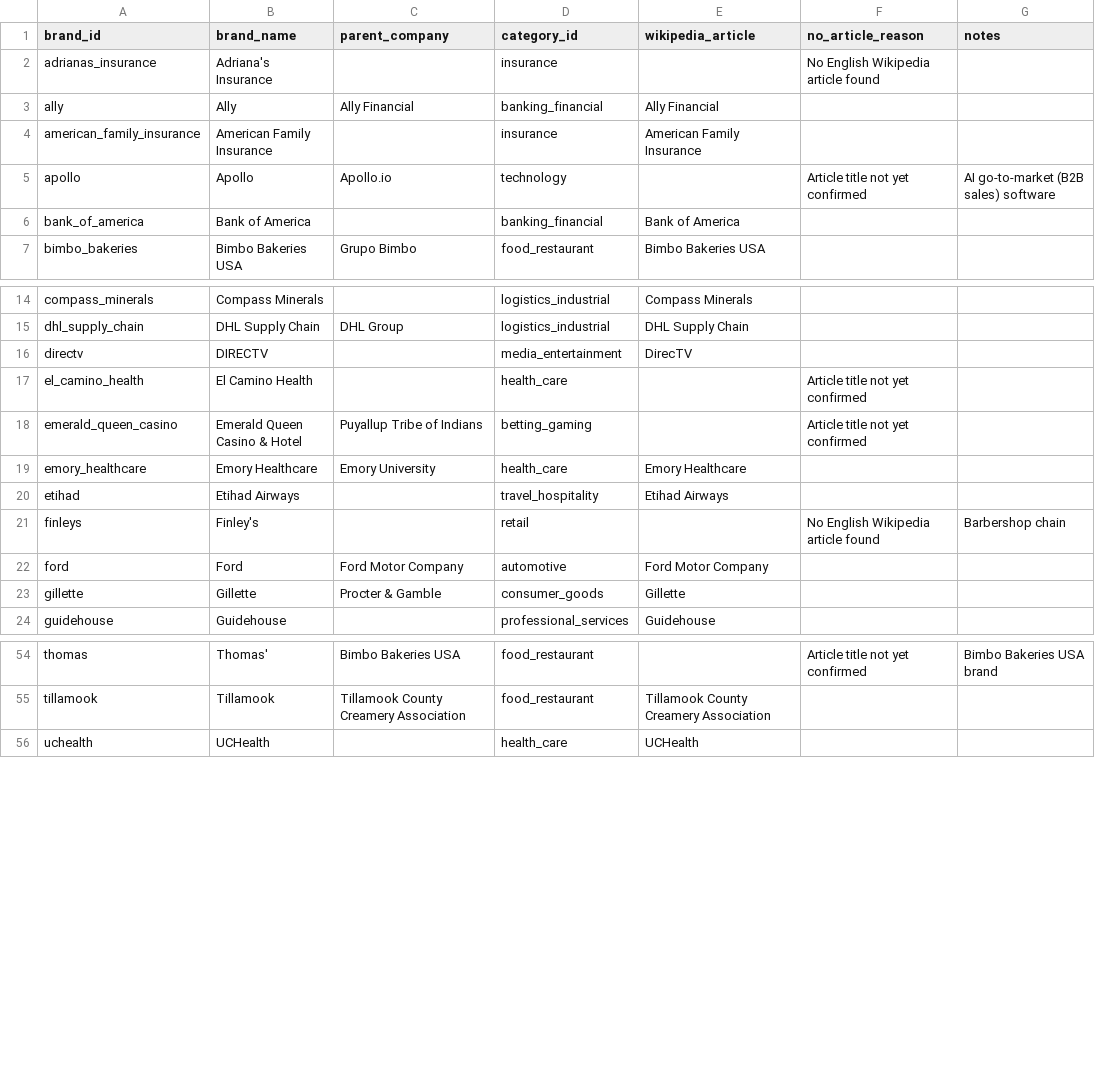
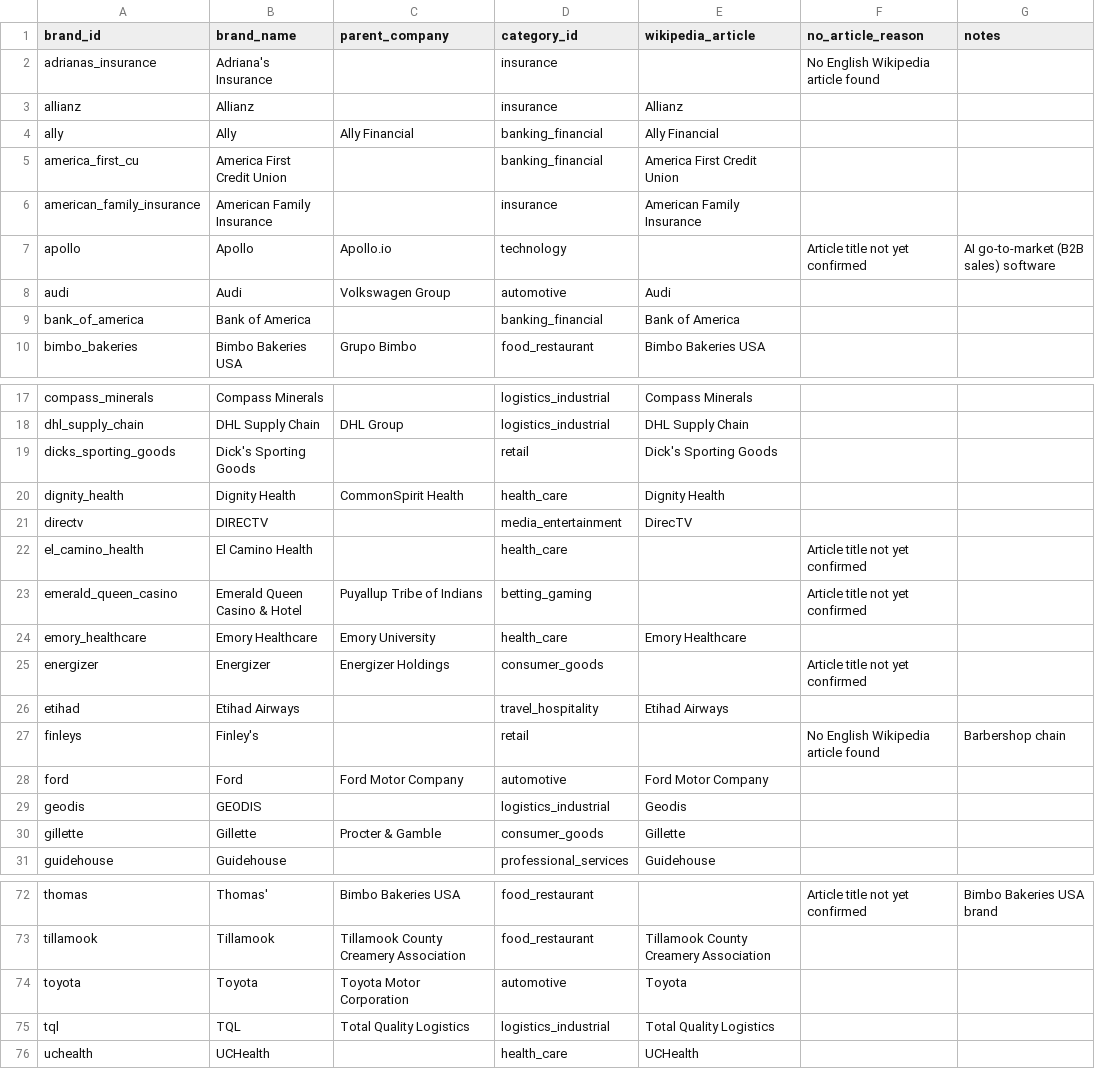
Before and after one commit to chrisantosiewicz/MLS-partnership-tracker, a CSV file: data/brands.csv, drawn as a sheet; only a part is shown, gaps mark what is left out; the diff covers the shown part only.

```diff
--- a/data/brands.csv
+++ b/data/brands.csv
@@ -2,5 +2,8 @@ brand_id,brand_name,parent_company,category_id,wikipedia_article,no_article_reas
 adrianas_insurance,Adriana's Insurance,,insurance,,No English Wikipedia article found,
+allianz,Allianz,,insurance,Allianz,,
 ally,Ally,Ally Financial,banking_financial,Ally Financial,,
+america_first_cu,America First Credit Union,,banking_financial,America First Credit Union,,
 american_family_insurance,American Family Insurance,,insurance,American Family Insurance,,
 apollo,Apollo,Apollo.io,technology,,Article title not yet confirmed,AI go-to-market (B2B sales) software
+audi,Audi,Volkswagen Group,automotive,Audi,,
 bank_of_america,Bank of America,,banking_financial,Bank of America,,
@@ -15,2 +18,4 @@ compass_minerals,Compass Minerals,,logistics_industrial,Compass Minerals,,
 dhl_supply_chain,DHL Supply Chain,DHL Group,logistics_industrial,DHL Supply Chain,,
+dicks_sporting_goods,Dick's Sporting Goods,,retail,Dick's Sporting Goods,,
+dignity_health,Dignity Health,CommonSpirit Health,health_care,Dignity Health,,
 directv,DIRECTV,,media_entertainment,DirecTV,,
@@ -19,2 +24,3 @@ emerald_queen_casino,Emerald Queen Casino & Hotel,Puyallup Tribe of Indians,bett
 emory_healthcare,Emory Healthcare,Emory University,health_care,Emory Healthcare,,
+energizer,Energizer,Energizer Holdings,consumer_goods,,Article title not yet confirmed,
 etihad,Etihad Airways,,travel_hospitality,Etihad Airways,,
@@ -22,2 +28,3 @@ finleys,Finley's,,retail,,No English Wikipedia article found,Barbershop chain
 ford,Ford,Ford Motor Company,automotive,Ford Motor Company,,
+geodis,GEODIS,,logistics_industrial,Geodis,,
 gillette,Gillette,Procter & Gamble,consumer_goods,Gillette,,
@@ -55,2 +73,4 @@ thomas,Thomas',Bimbo Bakeries USA,food_restaurant,,Article title not yet confirm
 tillamook,Tillamook,Tillamook County Creamery Association,food_restaurant,Tillamook County Creamery Association,,
+toyota,Toyota,Toyota Motor Corporation,automotive,Toyota,,
+tql,TQL,Total Quality Logistics,logistics_industrial,Total Quality Logistics,,
 uchealth,UCHealth,,health_care,UCHealth,,
```
Also changed, not shown: 11 added rows elsewhere in this file, 7 other files.
